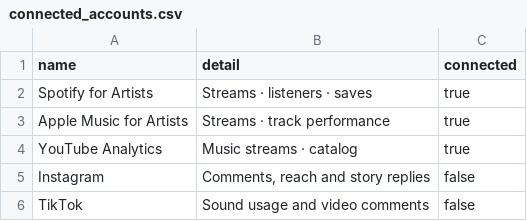
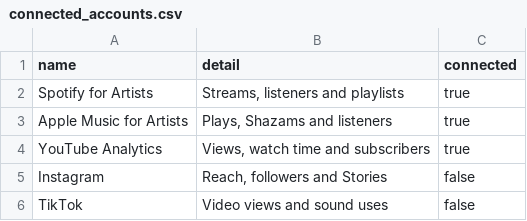
Before and after one commit to mcainshhamish/onsombl, a CSV file: public/data/dev/connected_accounts.csv, drawn as a sheet.

```diff
--- a/public/data/dev/connected_accounts.csv
+++ b/public/data/dev/connected_accounts.csv
@@ -1,6 +1,6 @@
 name,detail,connected
-Spotify for Artists,Streams · listeners · saves,true
-Apple Music for Artists,Streams · track performance,true
-YouTube Analytics,Music streams · catalog,true
-Instagram,"Comments, reach and story replies",false
-TikTok,Sound usage and video comments,false
+Spotify for Artists,"Streams, listeners and playlists",true
+Apple Music for Artists,"Plays, Shazams and listeners",true
+YouTube Analytics,"Views, watch time and subscribers",true
+Instagram,"Reach, followers and Stories",false
+TikTok,Video views and sound uses,false
```
Also changed, not shown: public/data/dev/fan_conversations.csv, public/data/dev/next_steps.csv, 23 other files.
